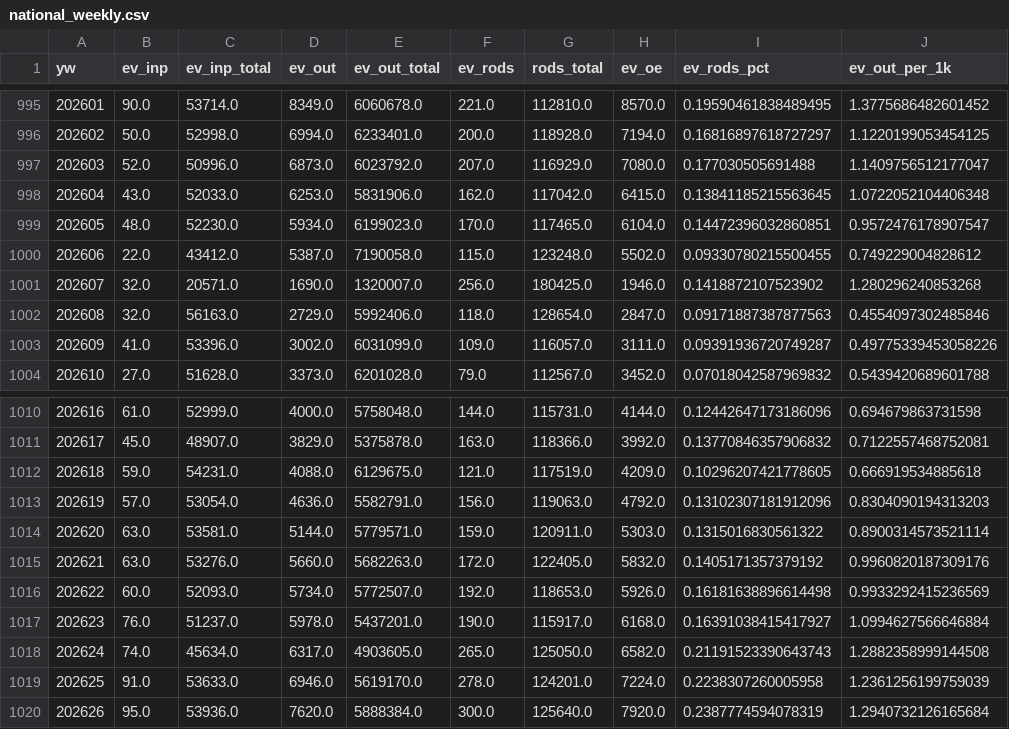
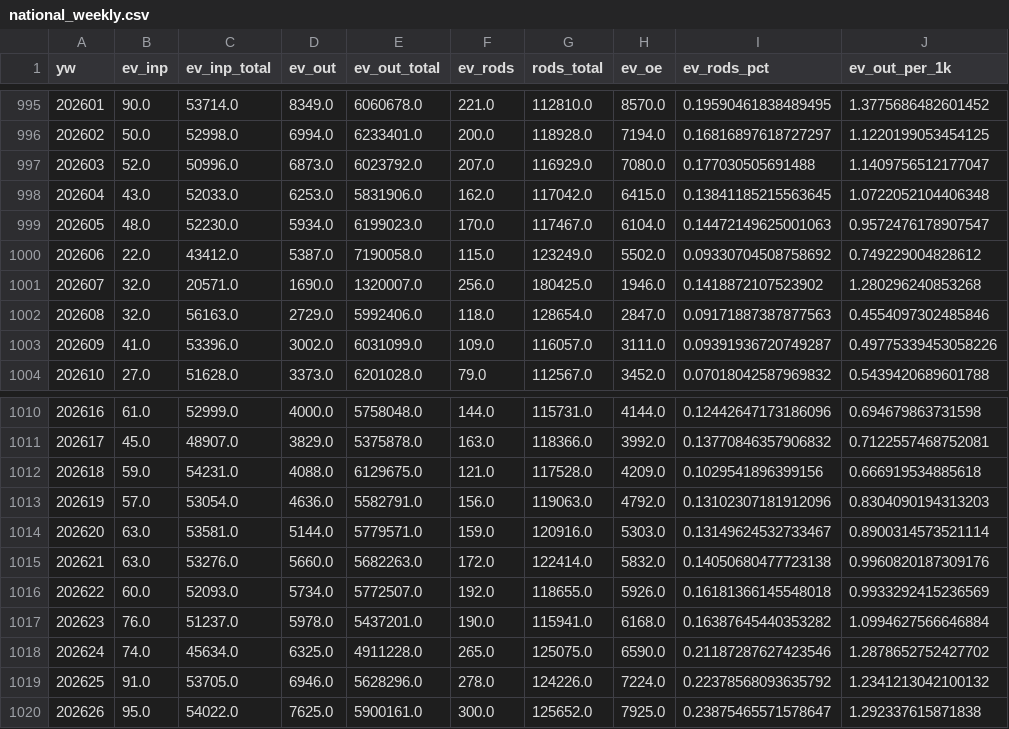
Before and after one commit to drhao/forecast-teller, a CSV file: ev_forecast/data_processed/national_weekly.csv, drawn as a sheet; only a part is shown, gaps mark what is left out; the diff covers the shown part only; the diff names each change by its address in the sheet, - before the commit and + after, or states it on an @@ line.

```diff
--- a/ev_forecast/data_processed/national_weekly.csv
+++ b/ev_forecast/data_processed/national_weekly.csv
-G999 (rods_total): 117465.0
+G999 (rods_total): 117467.0
-I999 (ev_rods_pct): 0.14472396032860851
+I999 (ev_rods_pct): 0.14472149625001063
-G1000 (rods_total): 123248.0
+G1000 (rods_total): 123249.0
-I1000 (ev_rods_pct): 0.09330780215500455
+I1000 (ev_rods_pct): 0.09330704508758692
-G1012 (rods_total): 117519.0
+G1012 (rods_total): 117528.0
-I1012 (ev_rods_pct): 0.10296207421778605
+I1012 (ev_rods_pct): 0.1029541896399156
-G1014 (rods_total): 120911.0
+G1014 (rods_total): 120916.0
-I1014 (ev_rods_pct): 0.1315016830561322
+I1014 (ev_rods_pct): 0.13149624532733467
-G1015 (rods_total): 122405.0
+G1015 (rods_total): 122414.0
-I1015 (ev_rods_pct): 0.1405171357379192
+I1015 (ev_rods_pct): 0.14050680477723138
-G1016 (rods_total): 118653.0
+G1016 (rods_total): 118655.0
-I1016 (ev_rods_pct): 0.16181638896614498
+I1016 (ev_rods_pct): 0.16181366145548018
-G1017 (rods_total): 115917.0
+G1017 (rods_total): 115941.0
-I1017 (ev_rods_pct): 0.16391038415417927
+I1017 (ev_rods_pct): 0.16387645440353282
-D1018 (ev_out): 6317.0
+D1018 (ev_out): 6325.0
-E1018 (ev_out_total): 4903605.0
+E1018 (ev_out_total): 4911228.0
-G1018 (rods_total): 125050.0
+G1018 (rods_total): 125075.0
-H1018 (ev_oe): 6582.0
+H1018 (ev_oe): 6590.0
-I1018 (ev_rods_pct): 0.21191523390643743
+I1018 (ev_rods_pct): 0.21187287627423546
-J1018 (ev_out_per_1k): 1.2882358999144508
+J1018 (ev_out_per_1k): 1.2878652752427702
-C1019 (ev_inp_total): 53633.0
+C1019 (ev_inp_total): 53705.0
-E1019 (ev_out_total): 5619170.0
+E1019 (ev_out_total): 5628296.0
-G1019 (rods_total): 124201.0
+G1019 (rods_total): 124226.0
-I1019 (ev_rods_pct): 0.2238307260005958
+I1019 (ev_rods_pct): 0.22378568093635792
-J1019 (ev_out_per_1k): 1.2361256199759039
+J1019 (ev_out_per_1k): 1.2341213042100132
-C1020 (ev_inp_total): 53936.0
+C1020 (ev_inp_total): 54022.0
-D1020 (ev_out): 7620.0
+D1020 (ev_out): 7625.0
-E1020 (ev_out_total): 5888384.0
+E1020 (ev_out_total): 5900161.0
-G1020 (rods_total): 125640.0
+G1020 (rods_total): 125652.0
-H1020 (ev_oe): 7920.0
+H1020 (ev_oe): 7925.0
-I1020 (ev_rods_pct): 0.2387774594078319
+I1020 (ev_rods_pct): 0.23875465571578647
-J1020 (ev_out_per_1k): 1.2940732126165684
+J1020 (ev_out_per_1k): 1.292337615871838
```
Also changed, not shown: 3 added rows, 1 removed row and 63 edited cells elsewhere in this file, ev_forecast/outputs/latest/latest_forecast.csv, ev_forecast/outputs/latest/latest_forecast_joint.csv, 17 other files.
